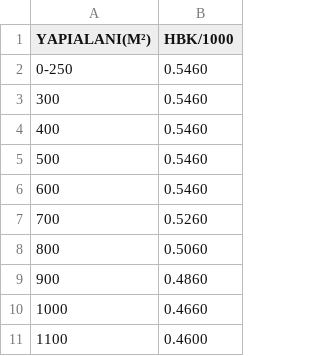
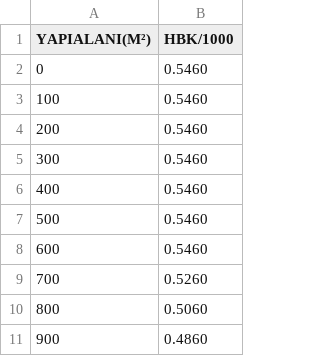
Before and after one commit to emircihangir/EC-Proje-Bedeli-Hesaplama, a CSV file: data/hizmet-bedeli-cetveli.csv, drawn as a sheet; only a part is shown; the shorter side is filled out with more unchanged rows.

Commit message:
Expanded the first line

```diff
--- a/data/hizmet-bedeli-cetveli.csv
+++ b/data/hizmet-bedeli-cetveli.csv
@@ -1,3 +1,5 @@
 YAPIALANI(M²),HBK/1000
-0-250,0.5460
+0,0.5460
+100,0.5460
+200,0.5460
 300,0.5460
```
